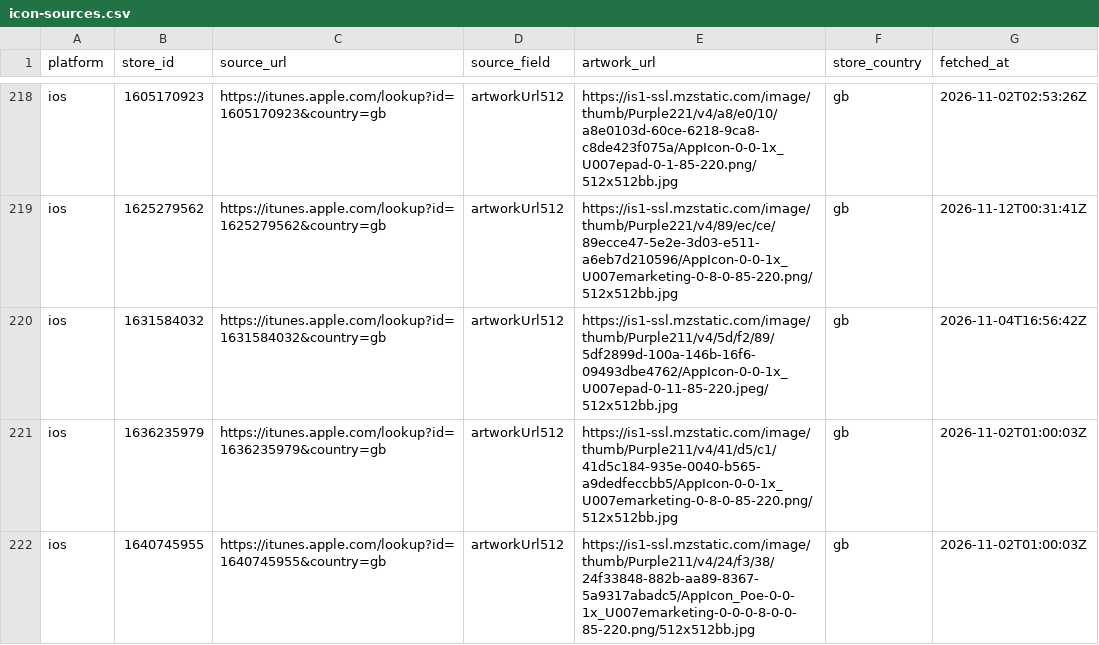
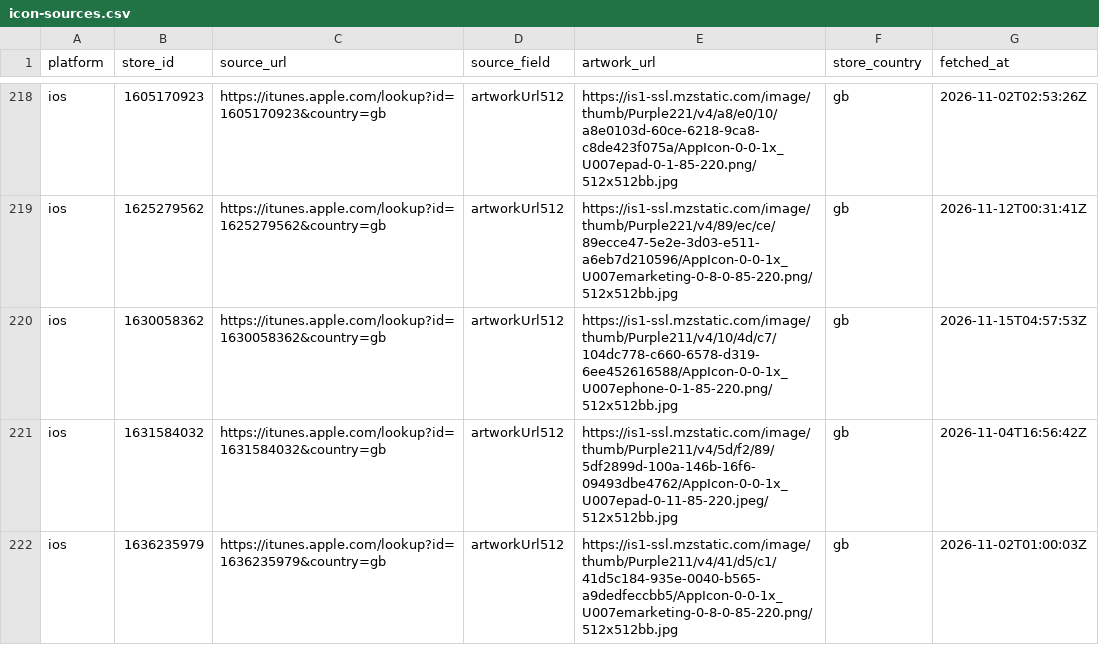
Before and after one commit to ashishkharche/tech-stack, a CSV file: data/icon-sources.csv, drawn as a sheet; only a part is shown, gaps mark what is left out; the shorter side is filled out with more unchanged rows; the diff names each change by its address in the sheet, - before the commit and + after, or states it on an @@ line.

```diff
--- a/data/icon-sources.csv
+++ b/data/icon-sources.csv
+row 220: ios | 1630058362 | https://itunes.apple.com/lookup?id=1630058362&country=gb | artworkUrl512 | https://is1-ssl.mzstatic.com/image/thumb/Purple211/v4/10/4d/c7/104dc778-c660-6578-d319-6ee452616588/AppIcon-0-0-1x_U007ephone-0-1-85-220.png/512x512bb.jpg | gb | 2026-11-15T04:57:53Z
```
Also changed, not shown: index.csv, sdks.csv, 35 other files.
